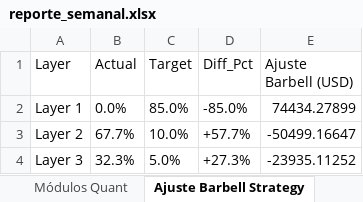
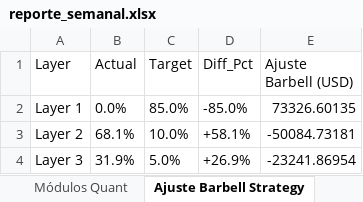
Before and after one commit to pseitler/River-Plate-Alpha, an Excel workbook: public/reporte_semanal.xlsx, sheet Ajuste Barbell Strategy, drawn as a sheet; values as stored, in another font and other column widths than the file's, no borders; the diff names each change by its address in the sheet, - before the commit and + after, or states it on an @@ line.

Commit message:
Auto-update: Actualizacion diaria finalizada

```diff
--- a/public/reporte_semanal.xlsx (sheet Ajuste Barbell Strategy)
+++ b/public/reporte_semanal.xlsx (sheet Ajuste Barbell Strategy)
-E2 (Ajuste Barbell (USD)): 74434.27899
+E2 (Ajuste Barbell (USD)): 73326.60135
-B3 (Actual): 67.7%
+B3 (Actual): 68.1%
-D3 (Diff_Pct): +57.7%
+D3 (Diff_Pct): +58.1%
-E3 (Ajuste Barbell (USD)): -50499.16647
+E3 (Ajuste Barbell (USD)): -50084.73181
-B4 (Actual): 32.3%
+B4 (Actual): 31.9%
-D4 (Diff_Pct): +27.3%
+D4 (Diff_Pct): +26.9%
-E4 (Ajuste Barbell (USD)): -23935.11252
+E4 (Ajuste Barbell (USD)): -23241.86954
```
Also changed, not shown: sheet Control de Riesgo, sheet Posiciones Ledger, sheet Rendimientos, sheet Módulos Quant, 1 other file.
